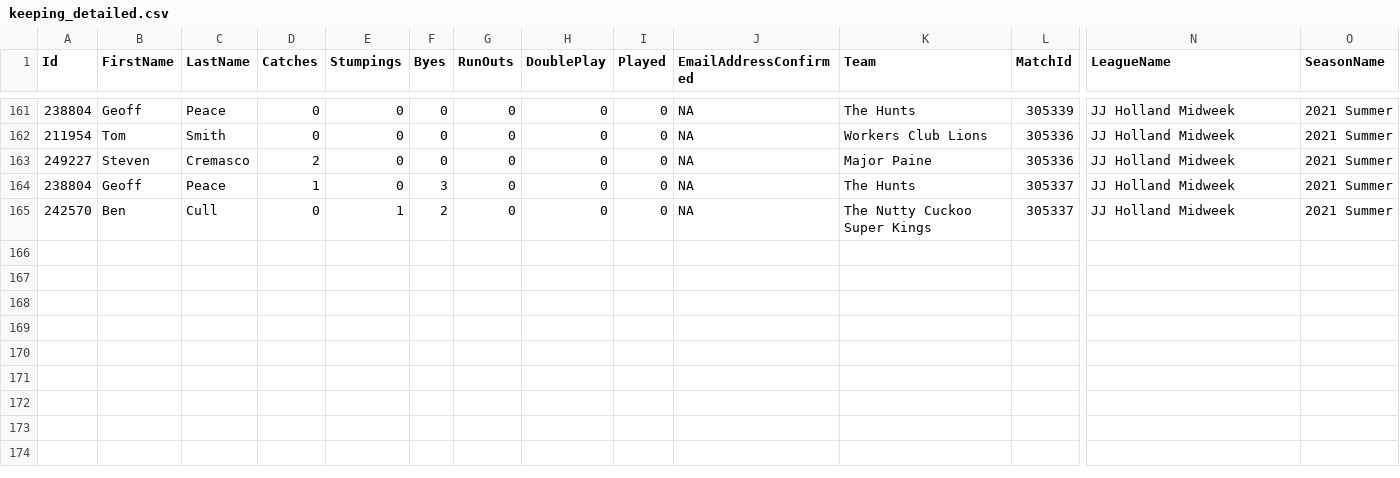
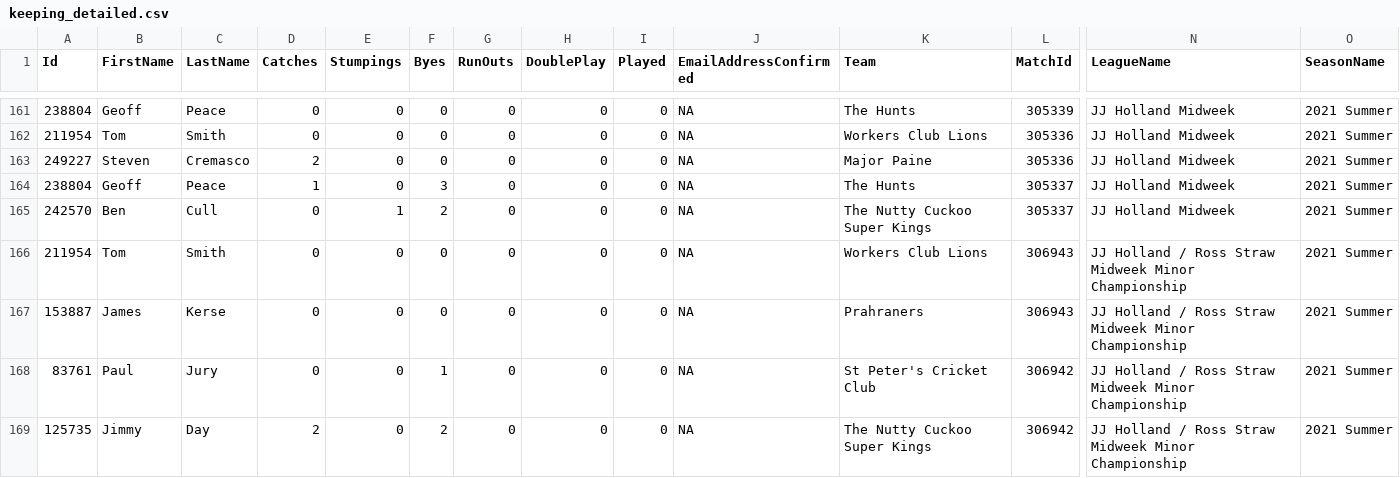
Before and after one commit to jimmyday12/nutty-cuckoo-super-kings, a CSV file: data/keeping_detailed.csv, drawn as a sheet; only a part is shown, gaps mark what is left out; rows hold the shown columns only; the diff names each change by its address in the sheet, - before the commit and + after, or states it on an @@ line.

```diff
--- a/data/keeping_detailed.csv
+++ b/data/keeping_detailed.csv
+row 166: 211954 | Tom | Smith | 0 | 0 | 0 | 0 | 0 | 0 | NA | Workers Club Lions | 306943 | JJ Holland / Ross Straw Midweek Minor Championship | 2021 Summer
+row 167: 153887 | James | Kerse | 0 | 0 | 0 | 0 | 0 | 0 | NA | Prahraners | 306943 | JJ Holland / Ross Straw Midweek Minor Championship | 2021 Summer
+row 168: 83761 | Paul | Jury | 0 | 0 | 1 | 0 | 0 | 0 | NA | St Peter's Cricket Club | 306942 | JJ Holland / Ross Straw Midweek Minor Championship | 2021 Summer
+row 169: 125735 | Jimmy | Day | 2 | 0 | 2 | 0 | 0 | 0 | NA | The Nutty Cuckoo Super Kings | 306942 | JJ Holland / Ross Straw Midweek Minor Championship | 2021 Summer
```
Also changed, not shown: data/batting.csv, data/bowling.csv, 5 other files.
